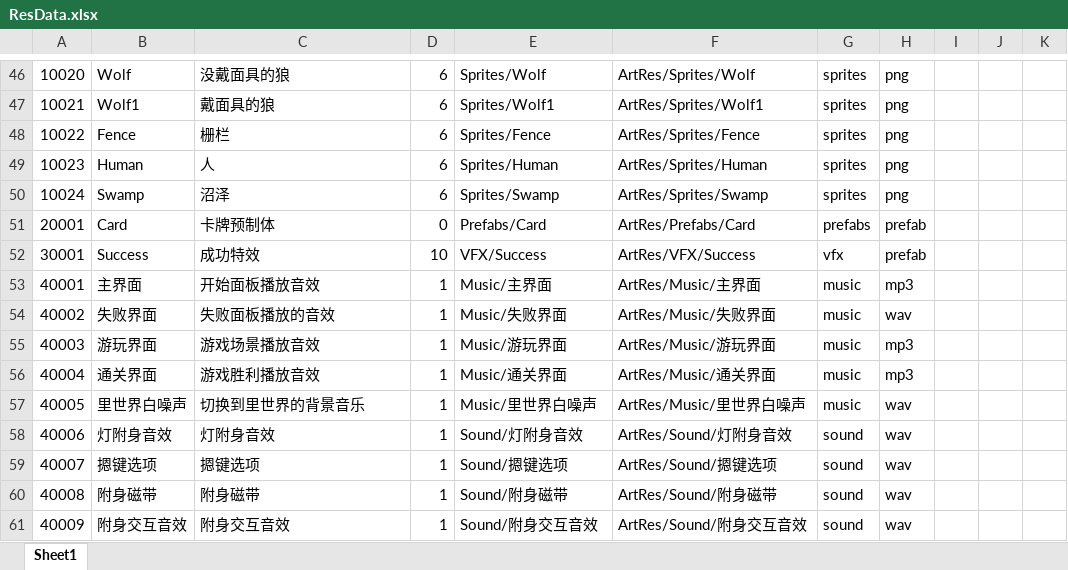
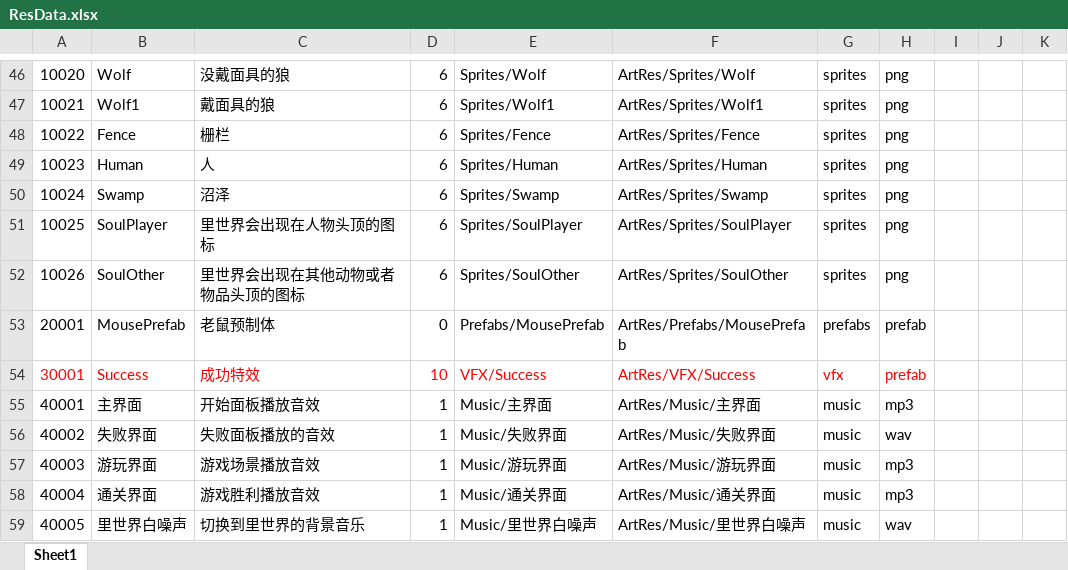
Before and after one commit to KeNanXiaoLin/GGL_ProjectDemo, an Excel workbook: Excel/ResData.xlsx, sheet Sheet1, drawn as a sheet; only a part is shown, gaps mark what is left out; the shorter side is filled out with more unchanged rows; values as stored, in another font and other column widths than the file's, no borders; addresses are those after the commit; the diff names each change by its address in the sheet, - before the commit and + after, or states it on an @@ line.

```diff
--- a/Excel/ResData.xlsx (sheet Sheet1)
+++ b/Excel/ResData.xlsx (sheet Sheet1)
+row 51: 10025 | SoulPlayer | 里世界会出现在人物头顶的图标 | 6 | Sprites/SoulPlayer | ArtRes/Sprites/SoulPlayer | sprites | png
+row 52: 10026 | SoulOther | 里世界会出现在其他动物或者物品头顶的图标 | 6 | Sprites/SoulOther | ArtRes/Sprites/SoulOther | sprites | png
-B53: Card
+B53: MousePrefab
-C53: 卡牌预制体
+C53: 老鼠预制体
-E53: Prefabs/Card
+E53: Prefabs/MousePrefab
-F53: ArtRes/Prefabs/Card
+F53: ArtRes/Prefabs/MousePrefab
-A54:H54 text colour: black
+A54:H54 text colour: #FF0000
```
Also changed, not shown: Excel/MaskData.xlsx, 37 other files.
